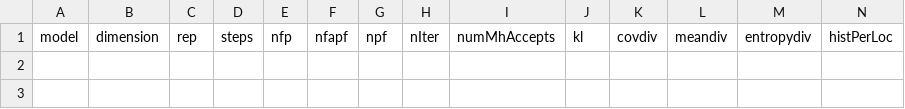
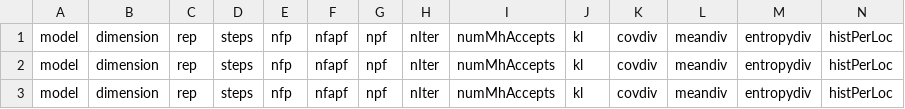
Before and after one commit to jamesonquinn/Kalman.jl, a CSV file: lorenz_graphjunk.csv, drawn as a sheet; only a part is shown; rows hold the shown columns only; the diff names each change by its address in the sheet, - before the commit and + after, or states it on an @@ line.

```diff
--- a/lorenz_graphjunk.csv
+++ b/lorenz_graphjunk.csv
+row 2: model | dimension | rep | steps | nfp | nfapf | npf | nIter | numMhAccepts | kl | covdiv | meandiv | entropydiv | histPerLoc
+row 3: model | dimension | rep | steps | nfp | nfapf | npf | nIter | numMhAccepts | kl | covdiv | meandiv | entropydiv | histPerLoc
```
Also changed, not shown: 5 other files.
